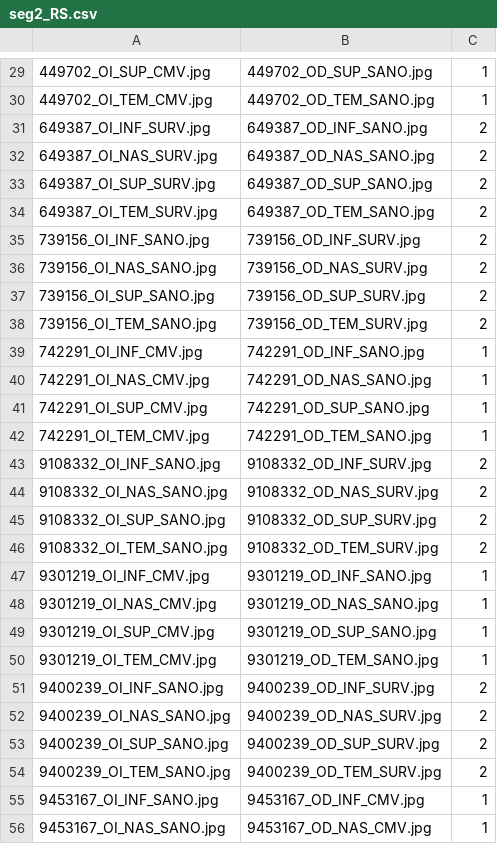
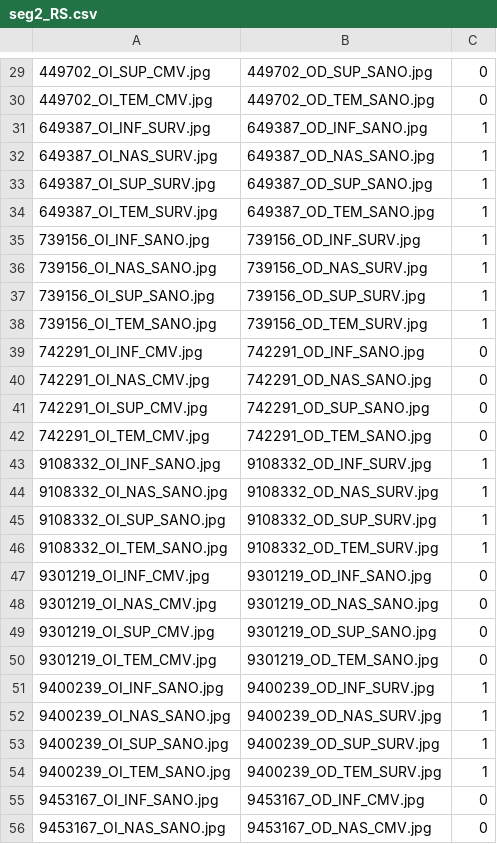
Before and after one commit to jacobogdefrutos/AVS9, a CSV file: 4-Red_Siamesa/Code/seg2_RS.csv, drawn as a sheet; only a part is shown, gaps mark what is left out; the diff covers the shown part only.

```diff
--- a/4-Red_Siamesa/Code/seg2_RS.csv
+++ b/4-Red_Siamesa/Code/seg2_RS.csv
@@ -29,28 +29,28 @@
-449702_OI_SUP_CMV.jpg,449702_OD_SUP_SANO.jpg,1
-449702_OI_TEM_CMV.jpg,449702_OD_TEM_SANO.jpg,1
-649387_OI_INF_SURV.jpg,649387_OD_INF_SANO.jpg,2
-649387_OI_NAS_SURV.jpg,649387_OD_NAS_SANO.jpg,2
-649387_OI_SUP_SURV.jpg,649387_OD_SUP_SANO.jpg,2
-649387_OI_TEM_SURV.jpg,649387_OD_TEM_SANO.jpg,2
-739156_OI_INF_SANO.jpg,739156_OD_INF_SURV.jpg,2
-739156_OI_NAS_SANO.jpg,739156_OD_NAS_SURV.jpg,2
-739156_OI_SUP_SANO.jpg,739156_OD_SUP_SURV.jpg,2
-739156_OI_TEM_SANO.jpg,739156_OD_TEM_SURV.jpg,2
-742291_OI_INF_CMV.jpg,742291_OD_INF_SANO.jpg,1
-742291_OI_NAS_CMV.jpg,742291_OD_NAS_SANO.jpg,1
-742291_OI_SUP_CMV.jpg,742291_OD_SUP_SANO.jpg,1
-742291_OI_TEM_CMV.jpg,742291_OD_TEM_SANO.jpg,1
-9108332_OI_INF_SANO.jpg,9108332_OD_INF_SURV.jpg,2
-9108332_OI_NAS_SANO.jpg,9108332_OD_NAS_SURV.jpg,2
-9108332_OI_SUP_SANO.jpg,9108332_OD_SUP_SURV.jpg,2
-9108332_OI_TEM_SANO.jpg,9108332_OD_TEM_SURV.jpg,2
-9301219_OI_INF_CMV.jpg,9301219_OD_INF_SANO.jpg,1
-9301219_OI_NAS_CMV.jpg,9301219_OD_NAS_SANO.jpg,1
-9301219_OI_SUP_CMV.jpg,9301219_OD_SUP_SANO.jpg,1
-9301219_OI_TEM_CMV.jpg,9301219_OD_TEM_SANO.jpg,1
-9400239_OI_INF_SANO.jpg,9400239_OD_INF_SURV.jpg,2
-9400239_OI_NAS_SANO.jpg,9400239_OD_NAS_SURV.jpg,2
-9400239_OI_SUP_SANO.jpg,9400239_OD_SUP_SURV.jpg,2
-9400239_OI_TEM_SANO.jpg,9400239_OD_TEM_SURV.jpg,2
-9453167_OI_INF_SANO.jpg,9453167_OD_INF_CMV.jpg,1
-9453167_OI_NAS_SANO.jpg,9453167_OD_NAS_CMV.jpg,1
+449702_OI_SUP_CMV.jpg,449702_OD_SUP_SANO.jpg,0
+449702_OI_TEM_CMV.jpg,449702_OD_TEM_SANO.jpg,0
+649387_OI_INF_SURV.jpg,649387_OD_INF_SANO.jpg,1
+649387_OI_NAS_SURV.jpg,649387_OD_NAS_SANO.jpg,1
+649387_OI_SUP_SURV.jpg,649387_OD_SUP_SANO.jpg,1
+649387_OI_TEM_SURV.jpg,649387_OD_TEM_SANO.jpg,1
+739156_OI_INF_SANO.jpg,739156_OD_INF_SURV.jpg,1
+739156_OI_NAS_SANO.jpg,739156_OD_NAS_SURV.jpg,1
+739156_OI_SUP_SANO.jpg,739156_OD_SUP_SURV.jpg,1
+739156_OI_TEM_SANO.jpg,739156_OD_TEM_SURV.jpg,1
+742291_OI_INF_CMV.jpg,742291_OD_INF_SANO.jpg,0
+742291_OI_NAS_CMV.jpg,742291_OD_NAS_SANO.jpg,0
+742291_OI_SUP_CMV.jpg,742291_OD_SUP_SANO.jpg,0
+742291_OI_TEM_CMV.jpg,742291_OD_TEM_SANO.jpg,0
+9108332_OI_INF_SANO.jpg,9108332_OD_INF_SURV.jpg,1
+9108332_OI_NAS_SANO.jpg,9108332_OD_NAS_SURV.jpg,1
+9108332_OI_SUP_SANO.jpg,9108332_OD_SUP_SURV.jpg,1
+9108332_OI_TEM_SANO.jpg,9108332_OD_TEM_SURV.jpg,1
+9301219_OI_INF_CMV.jpg,9301219_OD_INF_SANO.jpg,0
+9301219_OI_NAS_CMV.jpg,9301219_OD_NAS_SANO.jpg,0
+9301219_OI_SUP_CMV.jpg,9301219_OD_SUP_SANO.jpg,0
+9301219_OI_TEM_CMV.jpg,9301219_OD_TEM_SANO.jpg,0
+9400239_OI_INF_SANO.jpg,9400239_OD_INF_SURV.jpg,1
+9400239_OI_NAS_SANO.jpg,9400239_OD_NAS_SURV.jpg,1
+9400239_OI_SUP_SANO.jpg,9400239_OD_SUP_SURV.jpg,1
+9400239_OI_TEM_SANO.jpg,9400239_OD_TEM_SURV.jpg,1
+9453167_OI_INF_SANO.jpg,9453167_OD_INF_CMV.jpg,0
+9453167_OI_NAS_SANO.jpg,9453167_OD_NAS_CMV.jpg,0
```
Also changed, not shown: 54 edited cells elsewhere in this file, 1 other file.
